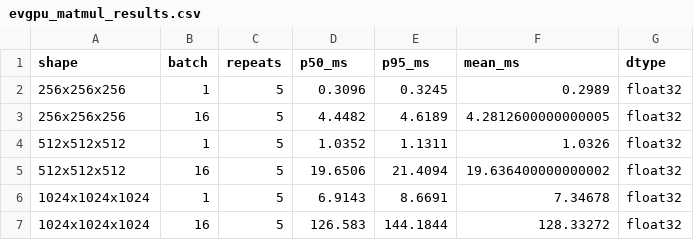
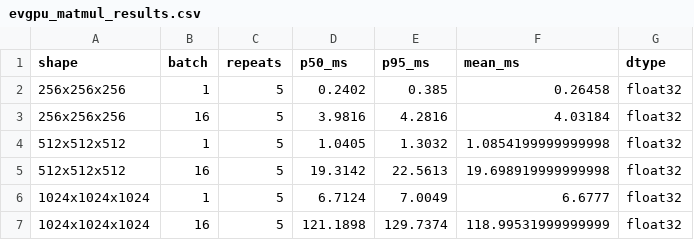
Before and after one commit to pdxvoiceteacher/Sophia, a CSV file: out/telemetry_smoke/konomi_smoke_out/evgpu/evgpu_matmul_results.csv, drawn as a sheet.

```diff
--- a/out/telemetry_smoke/konomi_smoke_out/evgpu/evgpu_matmul_results.csv
+++ b/out/telemetry_smoke/konomi_smoke_out/evgpu/evgpu_matmul_results.csv
@@ -1,7 +1,7 @@
 shape,batch,repeats,p50_ms,p95_ms,mean_ms,dtype
-256x256x256,1,5,0.3096,0.3245,0.2989,float32
-256x256x256,16,5,4.4482,4.6189,4.2812600000000005,float32
-512x512x512,1,5,1.0352,1.1311,1.0326,float32
-512x512x512,16,5,19.6506,21.4094,19.636400000000002,float32
-1024x1024x1024,1,5,6.9143,8.6691,7.34678,float32
-1024x1024x1024,16,5,126.583,144.1844,128.33272,float32
+256x256x256,1,5,0.2402,0.385,0.26458,float32
+256x256x256,16,5,3.9816,4.2816,4.03184,float32
+512x512x512,1,5,1.0405,1.3032,1.0854199999999998,float32
+512x512x512,16,5,19.3142,22.5613,19.698919999999998,float32
+1024x1024x1024,1,5,6.7124,7.0049,6.6777,float32
+1024x1024x1024,16,5,121.1898,129.7374,118.99531999999999,float32
```
Also changed, not shown: out/telemetry_smoke/konomi_smoke_out/blockarray/blockarray_results.csv, out/telemetry_smoke/konomi_smoke_out/cube/cube_results.csv, 33 other files.
